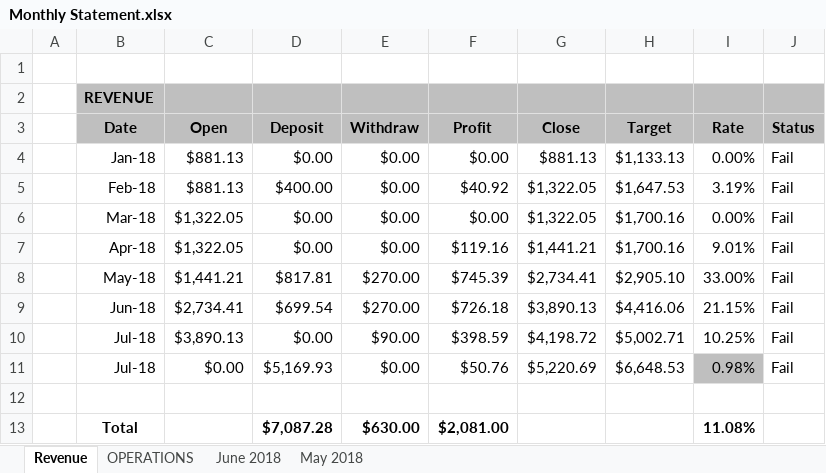
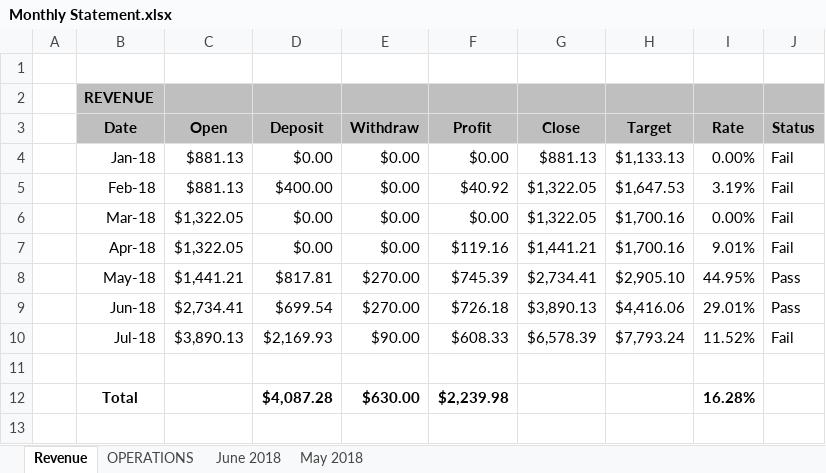
Before and after one commit to luongquoctay87/Documents, an Excel workbook: Monthly Statement.xlsx, sheet Revenue, drawn as a sheet; values as stored, in another font and other column widths than the file's, no borders; conditional formats not drawn; removed rows and columns are numbered as before the commit, all else as after; the diff names each change by its address in the sheet, - before the commit and + after, or states it on an @@ line.

Commit message:
update formulas

```diff
--- a/Monthly Statement.xlsx (sheet Revenue)
+++ b/Monthly Statement.xlsx (sheet Revenue)
-I8 (Rate): 33.00%
+I8 (Rate): 44.95%
-J8:J9 (Status): Fail
+J8:J9 (Status): Pass
-I9 (Rate): 21.15%
+I9 (Rate): 29.01%
-row 10:  | Jul-18 | $3,890.13 | $0.00 | $90.00 | $398.59 | $4,198.72 | $5,002.71 | 10.25% | Fail
-row 11:  | Jul-18 | $0.00 | $5,169.93 | $0.00 | $50.76 | $5,220.69 | $6,648.53 | 0.98% | Fail
+row 10:  | Jul-18 | $3,890.13 | $2,169.93 | $90.00 | $608.33 | $6,578.39 | $7,793.24 | 11.52% | Fail
-row 13:  | Total |  | $7,087.28 | $630.00 | $2,081.00 |  |  | 11.08%
+row 12:  | Total |  | $4,087.28 | $630.00 | $2,239.98 |  |  | 16.28%
```
Also changed, not shown: sheet May 2018, sheet June 2018, formulas that keep their value.
